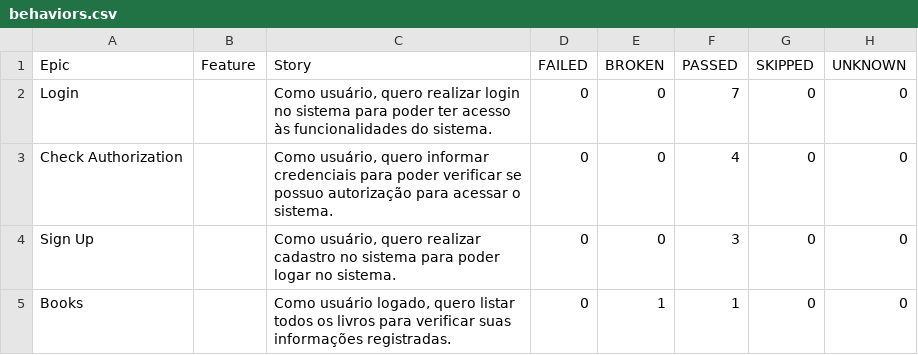
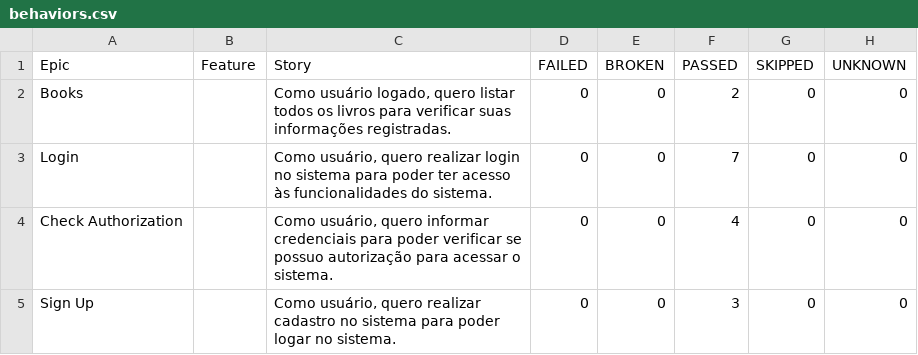
Before and after one commit to rafael-isidro/bookstore-api, a CSV file: 13/data/behaviors.csv, drawn as a sheet; removed rows and columns are numbered as before the commit, all else as after; the diff names each change by its address in the sheet, - before the commit and + after, or states it on an @@ line.

```diff
--- a/13/data/behaviors.csv
+++ b/13/data/behaviors.csv
+row 2: Books |  | Como usuário logado, quero listar todos os livros para verificar suas informações registradas. | 0 | 0 | 2 | 0 | 0
-row 5: Books |  | Como usuário logado, quero listar todos os livros para verificar suas informações registradas. | 0 | 1 | 1 | 0 | 0
```
Also changed, not shown: 13/data/suites.csv, 51 other files.
